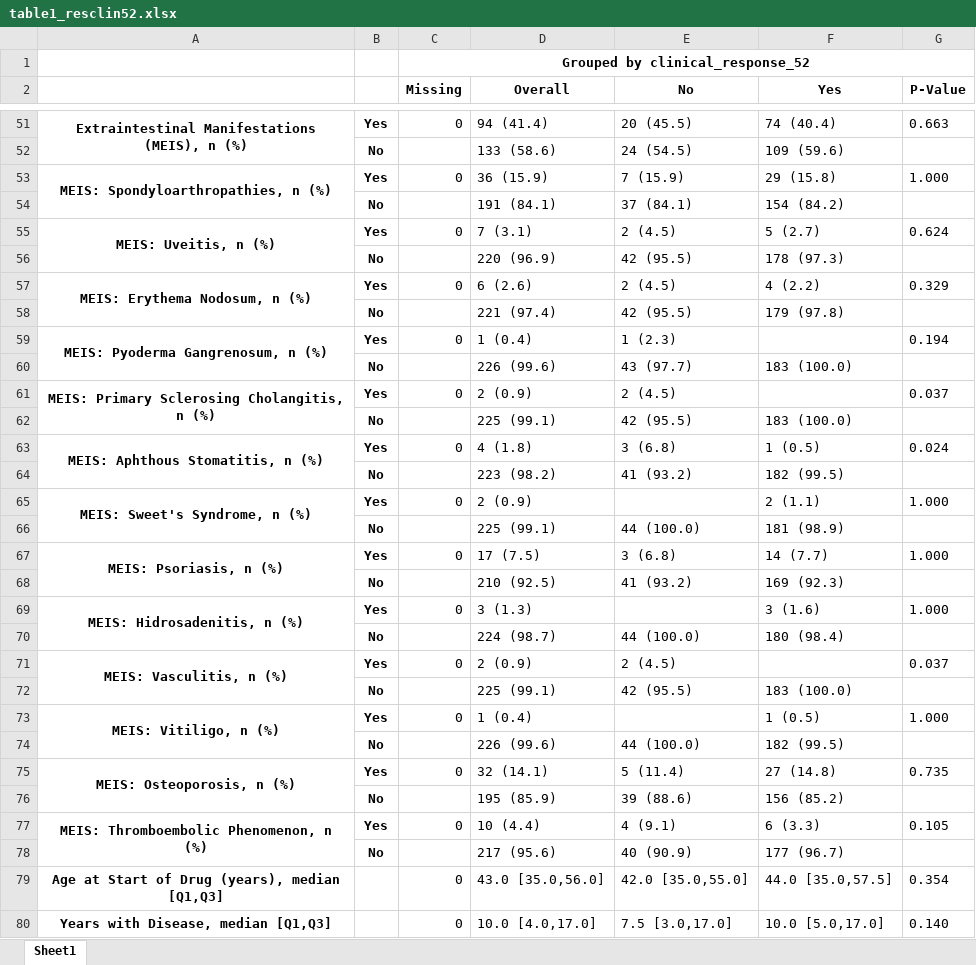
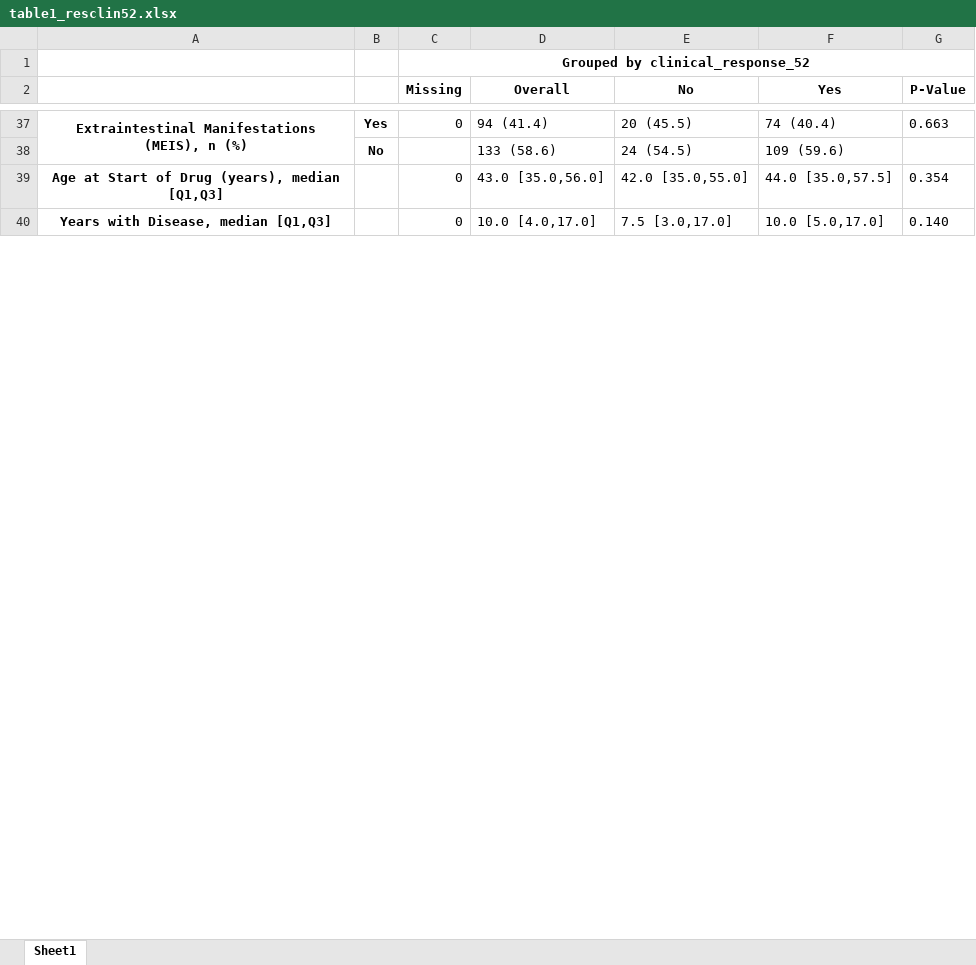
Before and after one commit to jlgonrod/IBD_predict, an Excel workbook: output/table1_resclin52.xlsx, sheet Sheet1, drawn as a sheet; only a part is shown, gaps mark what is left out; values as stored, in another font and other column widths than the file's, no borders; removed rows and columns are numbered as before the commit, all else as after; the diff covers the shown part only; the diff names each change by its address in the sheet, - before the commit and + after, or states it on an @@ line.

```diff
--- a/output/table1_resclin52.xlsx (sheet Sheet1)
+++ b/output/table1_resclin52.xlsx (sheet Sheet1)
-row 53: MEIS: Spondyloarthropathies, n (%) | Yes | 0 | 36 (15.9) | 7 (15.9) | 29 (15.8) | 1.000
-row 54:  | No |  | 191 (84.1) | 37 (84.1) | 154 (84.2)
-row 55: MEIS: Uveitis, n (%) | Yes | 0 | 7 (3.1) | 2 (4.5) | 5 (2.7) | 0.624
-row 56:  | No |  | 220 (96.9) | 42 (95.5) | 178 (97.3)
-row 57: MEIS: Erythema Nodosum, n (%) | Yes | 0 | 6 (2.6) | 2 (4.5) | 4 (2.2) | 0.329
-row 58:  | No |  | 221 (97.4) | 42 (95.5) | 179 (97.8)
-row 59: MEIS: Pyoderma Gangrenosum, n (%) | Yes | 0 | 1 (0.4) | 1 (2.3) |  | 0.194
-row 60:  | No |  | 226 (99.6) | 43 (97.7) | 183 (100.0)
-row 61: MEIS: Primary Sclerosing Cholangitis, n (%) | Yes | 0 | 2 (0.9) | 2 (4.5) |  | 0.037
-row 62:  | No |  | 225 (99.1) | 42 (95.5) | 183 (100.0)
-row 63: MEIS: Aphthous Stomatitis, n (%) | Yes | 0 | 4 (1.8) | 3 (6.8) | 1 (0.5) | 0.024
-row 64:  | No |  | 223 (98.2) | 41 (93.2) | 182 (99.5)
-row 65: MEIS: Sweet's Syndrome, n (%) | Yes | 0 | 2 (0.9) |  | 2 (1.1) | 1.000
-row 66:  | No |  | 225 (99.1) | 44 (100.0) | 181 (98.9)
-row 67: MEIS: Psoriasis, n (%) | Yes | 0 | 17 (7.5) | 3 (6.8) | 14 (7.7) | 1.000
-row 68:  | No |  | 210 (92.5) | 41 (93.2) | 169 (92.3)
-row 69: MEIS: Hidrosadenitis, n (%) | Yes | 0 | 3 (1.3) |  | 3 (1.6) | 1.000
-row 70:  | No |  | 224 (98.7) | 44 (100.0) | 180 (98.4)
-row 71: MEIS: Vasculitis, n (%) | Yes | 0 | 2 (0.9) | 2 (4.5) |  | 0.037
-row 72:  | No |  | 225 (99.1) | 42 (95.5) | 183 (100.0)
-row 73: MEIS: Vitiligo, n (%) | Yes | 0 | 1 (0.4) |  | 1 (0.5) | 1.000
-row 74:  | No |  | 226 (99.6) | 44 (100.0) | 182 (99.5)
-row 75: MEIS: Osteoporosis, n (%) | Yes | 0 | 32 (14.1) | 5 (11.4) | 27 (14.8) | 0.735
-row 76:  | No |  | 195 (85.9) | 39 (88.6) | 156 (85.2)
-row 77: MEIS: Thromboembolic Phenomenon, n (%) | Yes | 0 | 10 (4.4) | 4 (9.1) | 6 (3.3) | 0.105
-row 78:  | No |  | 217 (95.6) | 40 (90.9) | 177 (96.7)
```
Also changed, not shown: 1 added row, 43 removed rows and 40 edited cells elsewhere in this sheet, output/table1_crohn+uste_remclin52.xlsx, output/table1_crohn+uste_resclin52.xlsx, 29 other files.
